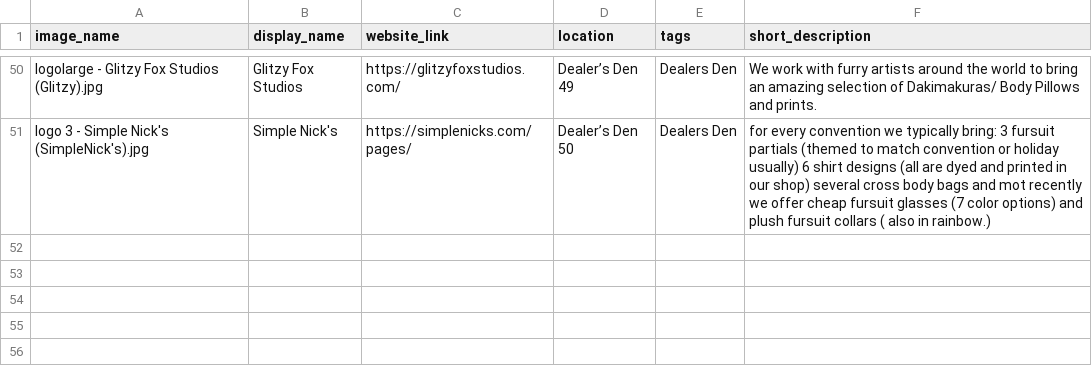
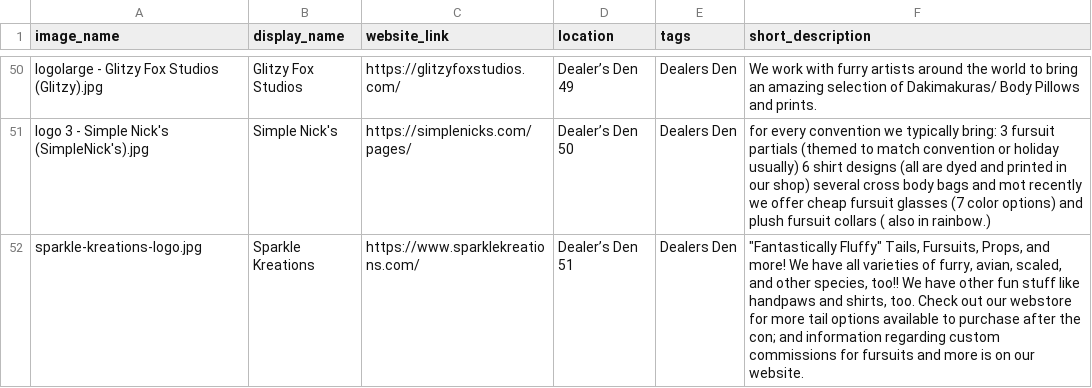
Before and after one commit to FurSquared/dealer-listing-page, a CSV file: data/dealers.csv, drawn as a sheet; only a part is shown, gaps mark what is left out.

Commit message:
add sparkle kreations

```diff
--- a/data/dealers.csv
+++ b/data/dealers.csv
@@ -51 +51,2 @@ logolarge - Glitzy Fox Studios (Glitzy).jpg,Glitzy Fox Studios,https://glitzyfox
 logo 3 - Simple Nick's (SimpleNick's).jpg,Simple Nick's,https://simplenicks.com/pages/,Dealer’s Den 50,Dealers Den,for every convention we typically bring: 3 fursuit partials (themed to match convention or holiday usually) 6 shirt designs (all are dyed and printed in our shop) several cross body bags and mot recently we offer cheap fursuit glasses (7 color options) and plush fursuit collars ( also in rainbow.)
+sparkle-kreations-logo.jpg,Sparkle Kreations,https://www.sparklekreations.com/,Dealer’s Den 51,Dealers Den,"""Fantastically Fluffy"" Tails, Fursuits, Props, and more! We have all varieties of furry, avian, scaled, and other species, too!! We have other fun stuff like handpaws and shirts, too. Check out our webstore for more tail options available to purchase after the con; and information regarding custom commissions for fursuits and more is on our website."
```
Also changed, not shown: 10 other files.
